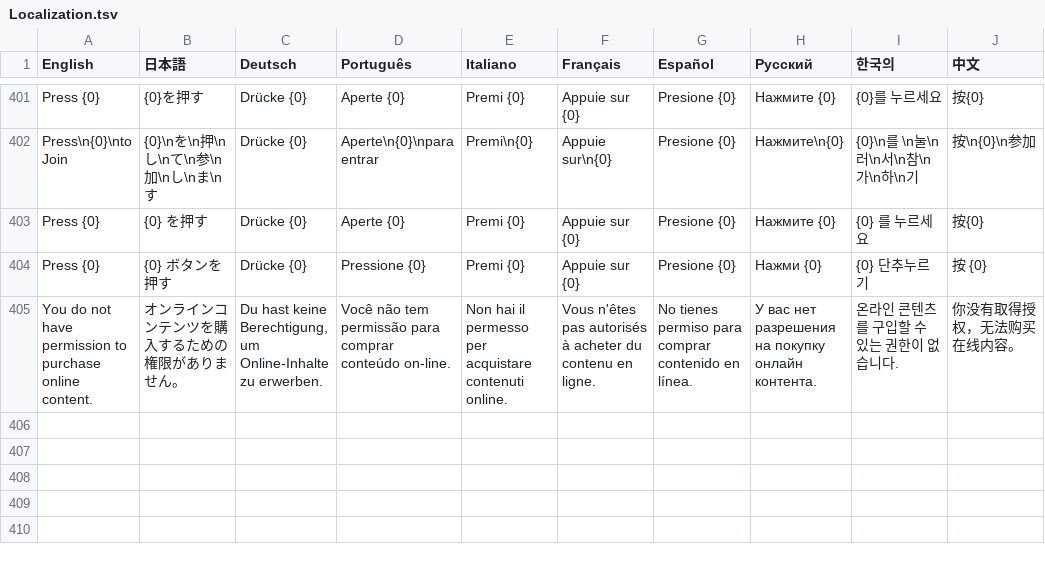
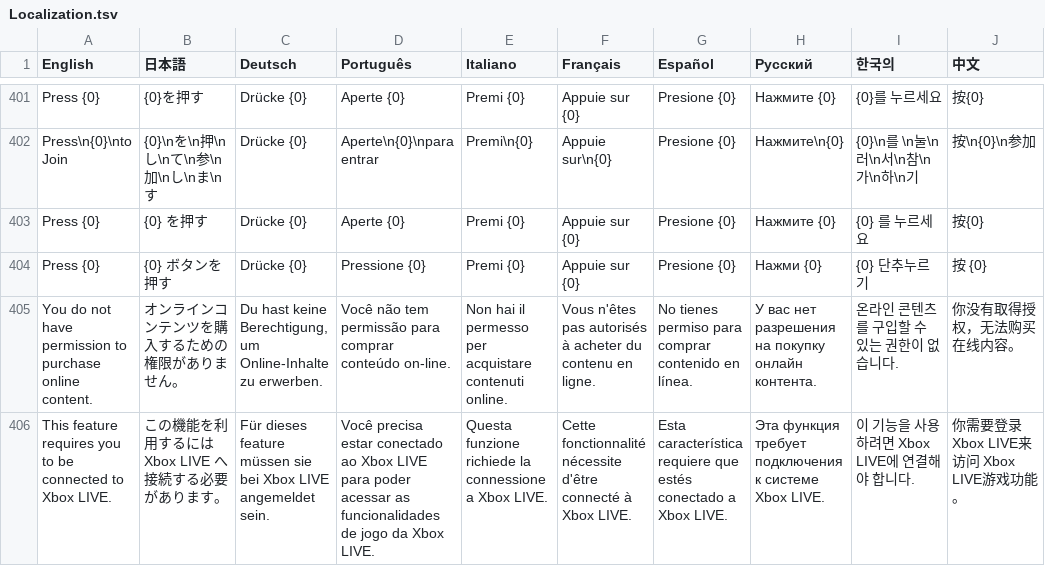
Before and after one commit to PwneeStudios/Cloudberry-Kingdom, a TSV file: Cloudberry Kingdom/Content/Localization/Localization.tsv, drawn as a sheet; only a part is shown, gaps mark what is left out; the diff names each change by its address in the sheet, - before the commit and + after, or states it on an @@ line.

```diff
--- a/Cloudberry Kingdom/Content/Localization/Localization.tsv
+++ b/Cloudberry Kingdom/Content/Localization/Localization.tsv
+row 406: This feature requires you to be connected to Xbox LIVE. | この機能を利用するにはXbox LIVE へ接続する必要があります。 | Für dieses feature müssen sie bei Xbox LIVE angemeldet sein. | Você precisa estar conectado ao Xbox LIVE para poder acessar as funcionalidades de jogo da Xbox LIVE. | Questa funzione richiede la connessione a Xbox LIVE. | Cette fonctionnalité nécessite d'être connecté à Xbox LIVE. | Esta característica requiere que estés conectado a Xbox LIVE. | Эта функция требует подключения к системе Xbox LIVE. | 이 기능을 사용하려면 Xbox LIVE에 연결해야 합니다. | 你需要登录 Xbox LIVE来访问 Xbox LIVE游戏功能。
```
Also changed, not shown: Cloudberry Kingdom/ContentPC/Localization/Localization.tsv, 27 other files.
